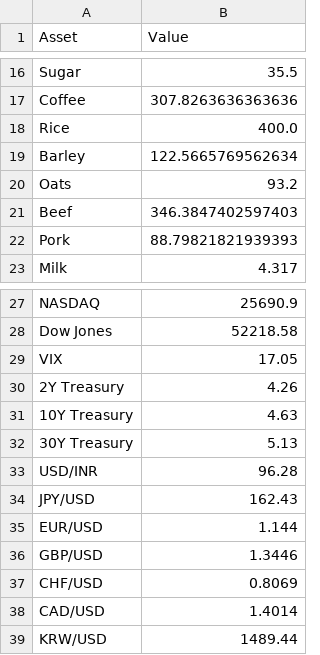
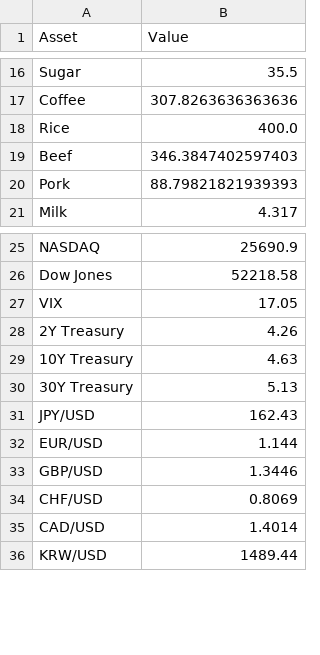
Before and after one commit to Rajatpatyal/Fred_Commodity_Yield, a CSV file: output/macro_snapshot.csv, drawn as a sheet; only a part is shown, gaps mark what is left out.

```diff
--- a/output/macro_snapshot.csv
+++ b/output/macro_snapshot.csv
@@ -18,4 +18,2 @@ Coffee,307.8263636363636
 Rice,400.0
-Barley,122.5665769562634
-Oats,93.2
 Beef,346.3847402597403
@@ -32,3 +30,2 @@ VIX,17.05
 30Y Treasury,5.13
-USD/INR,96.28
 JPY/USD,162.43
```
Also changed, not shown: output/macro_opportunities.csv, output/macro_spreads.csv, 8 other files.
